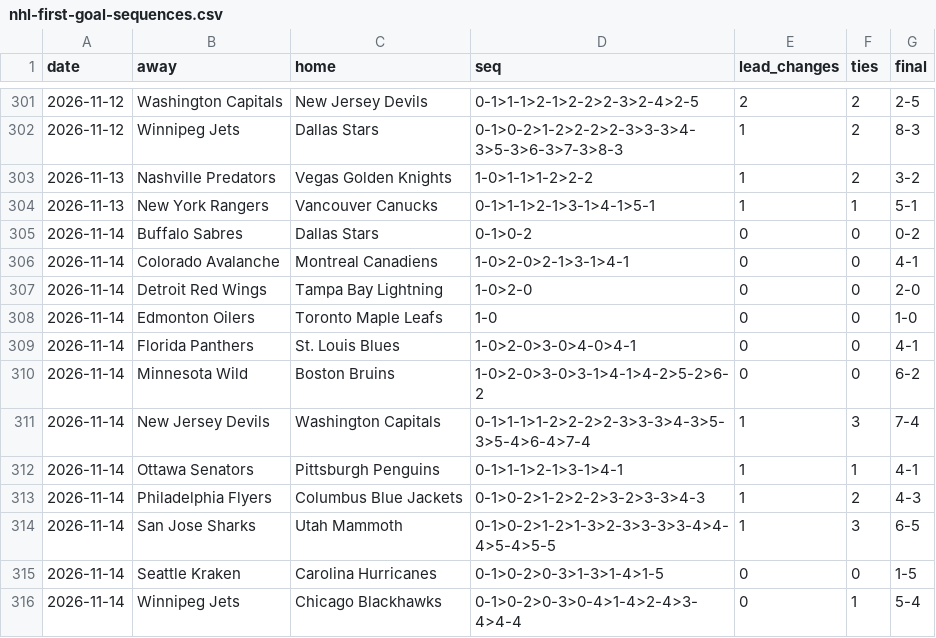
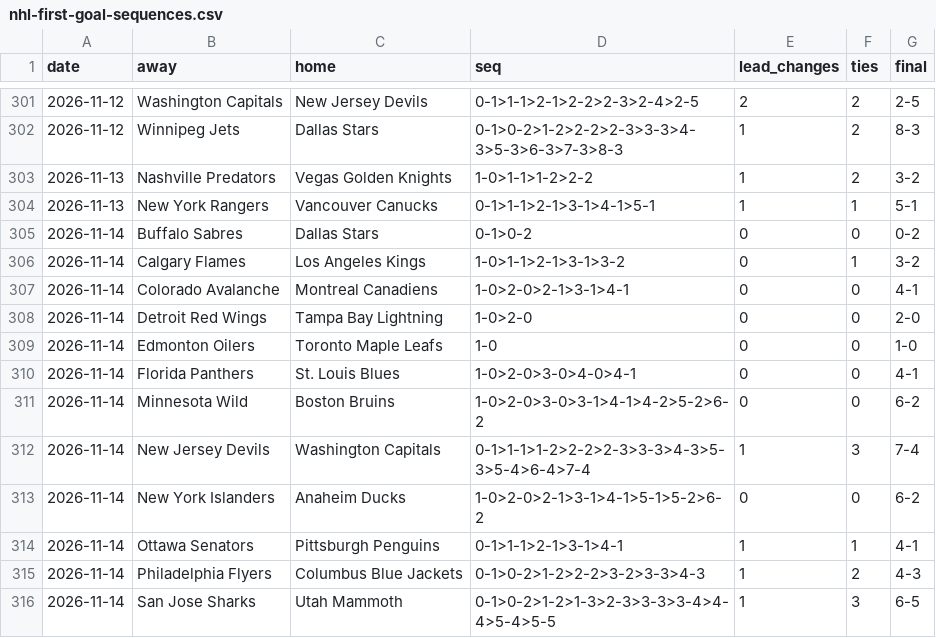
Before and after one commit to michaellvenuti-ops/mv_magic, a CSV file: pc-data/nhl-first-goal-sequences.csv, drawn as a sheet; only a part is shown, gaps mark what is left out; the shorter side is filled out with more unchanged rows.

Commit message:
pc-scans sync: pc-data/nhl-first-goal-sequences.csv

```diff
--- a/pc-data/nhl-first-goal-sequences.csv
+++ b/pc-data/nhl-first-goal-sequences.csv
@@ -305,2 +305,3 @@ date,away,home,seq,lead_changes,ties,final
 2026-11-14,Buffalo Sabres,Dallas Stars,0-1>0-2,0,0,0-2
+2026-11-14,Calgary Flames,Los Angeles Kings,1-0>1-1>2-1>3-1>3-2,0,1,3-2
 2026-11-14,Colorado Avalanche,Montreal Canadiens,1-0>2-0>2-1>3-1>4-1,0,0,4-1
@@ -311,2 +312,3 @@ date,away,home,seq,lead_changes,ties,final
 2026-11-14,New Jersey Devils,Washington Capitals,0-1>1-1>1-2>2-2>2-3>3-3>4-3>5-3>5-4>6-4>7-4,1,3,7-4
+2026-11-14,New York Islanders,Anaheim Ducks,1-0>2-0>2-1>3-1>4-1>5-1>5-2>6-2,0,0,6-2
 2026-11-14,Ottawa Senators,Pittsburgh Penguins,0-1>1-1>2-1>3-1>4-1,1,1,4-1
```
